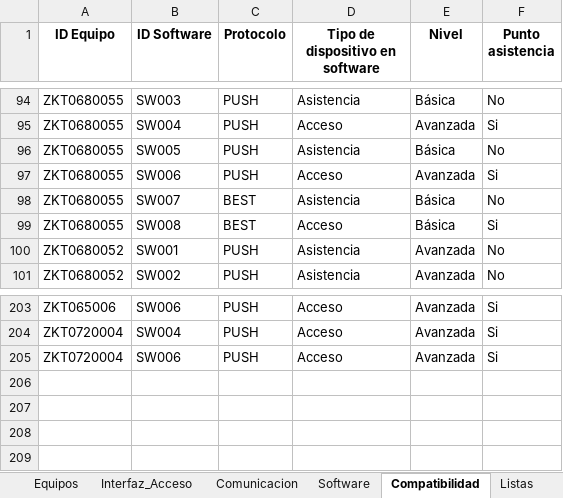
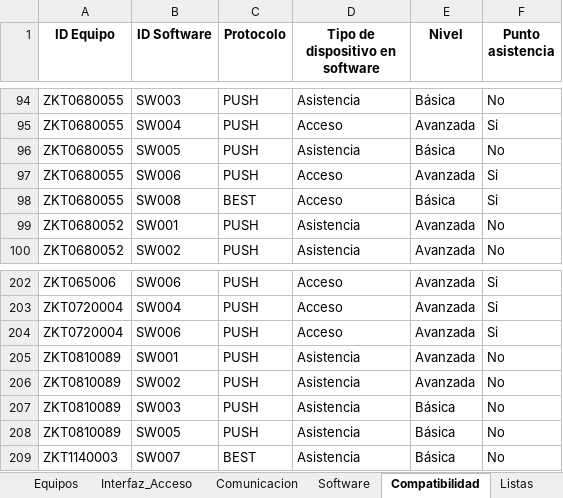
Before and after one commit to RamonTVC/ingenieria-tvc, an Excel workbook: recomendador/Tabla_Maestra_ZKTeco.xlsx, sheet Compatibilidad, drawn as a sheet; only a part is shown, gaps mark what is left out; values as stored, in another font and other column widths than the file's, no borders; removed rows and columns are numbered as before the commit, all else as after; the diff names each change by its address in the sheet, - before the commit and + after, or states it on an @@ line.

```diff
--- a/recomendador/Tabla_Maestra_ZKTeco.xlsx (sheet Compatibilidad)
+++ b/recomendador/Tabla_Maestra_ZKTeco.xlsx (sheet Compatibilidad)
-row 98: ZKT0680055 | SW007 | BEST | Asistencia | Básica | No
+row 205: ZKT0810089 | SW001 | PUSH | Asistencia | Avanzada | No
+row 206: ZKT0810089 | SW002 | PUSH | Asistencia | Avanzada | No
+row 207: ZKT0810089 | SW003 | PUSH | Asistencia | Básica | No
+row 208: ZKT0810089 | SW005 | PUSH | Asistencia | Básica | No
+row 209: ZKT1140003 | SW007 | BEST | Asistencia | Básica | No
```
Also changed, not shown: sheet Equipos, sheet Interfaz_Acceso, sheet Comunicacion, 5 other files.
